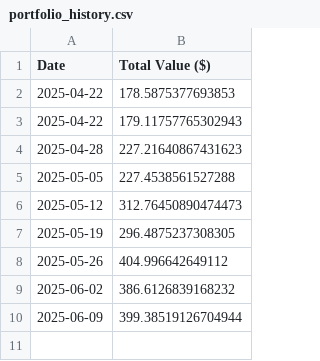
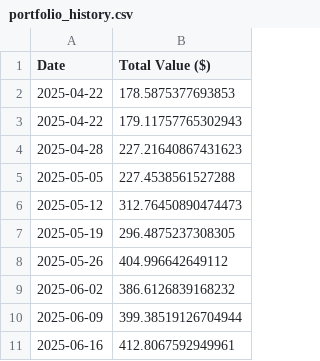
Before and after one commit to PayatDev/PENDLE_Tracker, a CSV file: portfolio_history.csv, drawn as a sheet.

```diff
--- a/portfolio_history.csv
+++ b/portfolio_history.csv
@@ -10 +10,2 @@ Date,Total Value ($)
 2025-06-09,399.38519126704944
+2025-06-16,412.8067592949961
```
Also changed, not shown: 2 other files.
